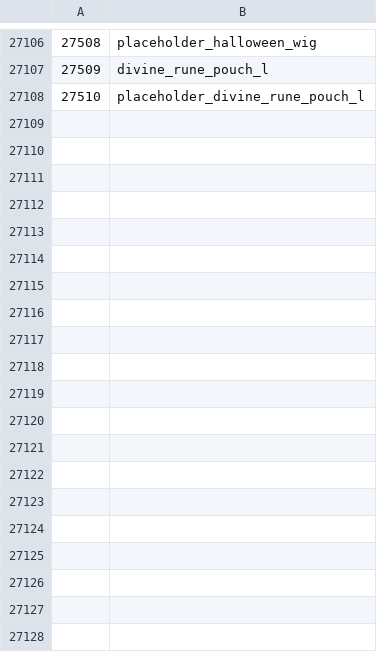
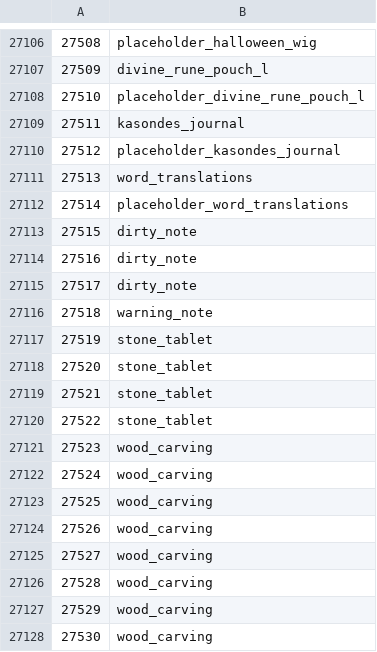
Before and after one commit to ThatGamerBlue/cs2-decompiler, a TSV file: src/main/resources/org/runestar/cs2/obj-names.tsv, drawn as a sheet; only a part is shown, gaps mark what is left out; the diff covers the shown part only.

```diff
--- a/src/main/resources/org/runestar/cs2/obj-names.tsv
+++ b/src/main/resources/org/runestar/cs2/obj-names.tsv
@@ -27108 +27108,21 @@
 27510	placeholder_divine_rune_pouch_l
+27511	kasondes_journal
+27512	placeholder_kasondes_journal
+27513	word_translations
+27514	placeholder_word_translations
+27515	dirty_note
+27516	dirty_note
+27517	dirty_note
+27518	warning_note
+27519	stone_tablet
+27520	stone_tablet
+27521	stone_tablet
+27522	stone_tablet
+27523	wood_carving
+27524	wood_carving
+27525	wood_carving
+27526	wood_carving
+27527	wood_carving
+27528	wood_carving
+27529	wood_carving
+27530	wood_carving
```
Also changed, not shown: 23 added rows elsewhere in this file, src/main/resources/org/runestar/cs2/graphic-names.tsv, src/main/resources/org/runestar/cs2/loc-names.tsv, 4 other files.
